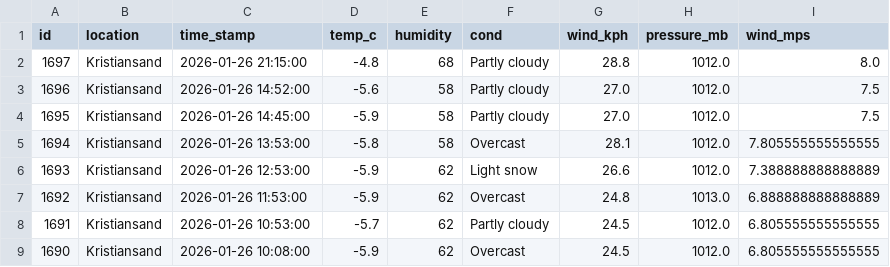
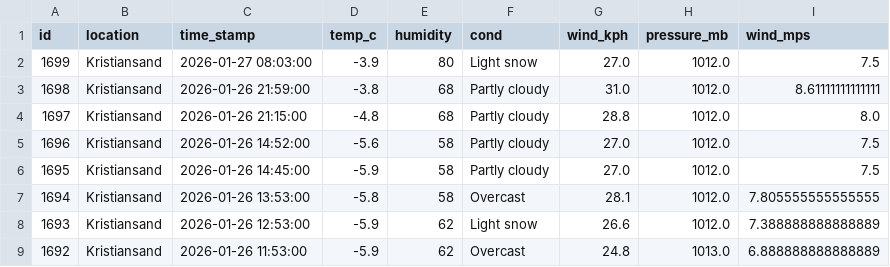
Before and after one commit to Frank-Ellingsen/krs_weather_report, a CSV file: docs/weather_records.csv, drawn as a sheet; only a part is shown; the shorter side is filled out with more unchanged rows; the diff names each change by its address in the sheet, - before the commit and + after, or states it on an @@ line.

```diff
--- a/docs/weather_records.csv
+++ b/docs/weather_records.csv
+row 2: 1699 | Kristiansand | 2026-01-27 08:03:00 | -3.9 | 80 | Light snow | 27.0 | 1012.0 | 7.5
+row 3: 1698 | Kristiansand | 2026-01-26 21:59:00 | -3.8 | 68 | Partly cloudy | 31.0 | 1012.0 | 8.61111111111111
```
Also changed, not shown: 2 other files.
